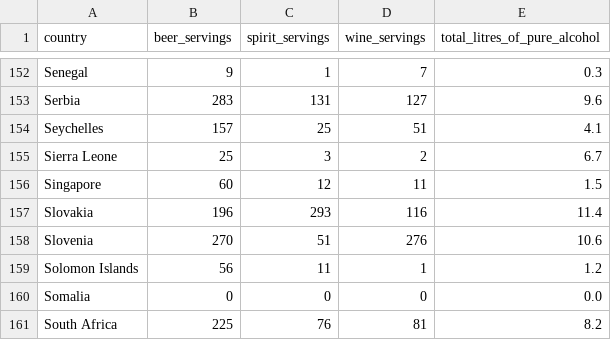
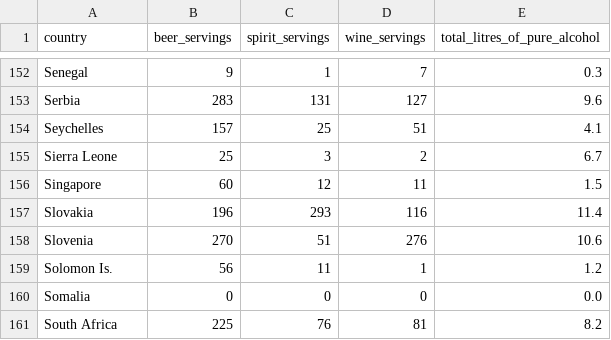
Before and after one commit to lydleejq/FIT3179, a CSV file: drinks.csv, drawn as a sheet; only a part is shown, gaps mark what is left out.

Commit message:
Update drinks.csv

```diff
--- a/drinks.csv
+++ b/drinks.csv
@@ -158,3 +158,3 @@ Slovakia,196,293,116,11.4
 Slovenia,270,51,276,10.6
-Solomon Islands,56,11,1,1.2
+Solomon Is.,56,11,1,1.2
 Somalia,0,0,0,0.0
```
